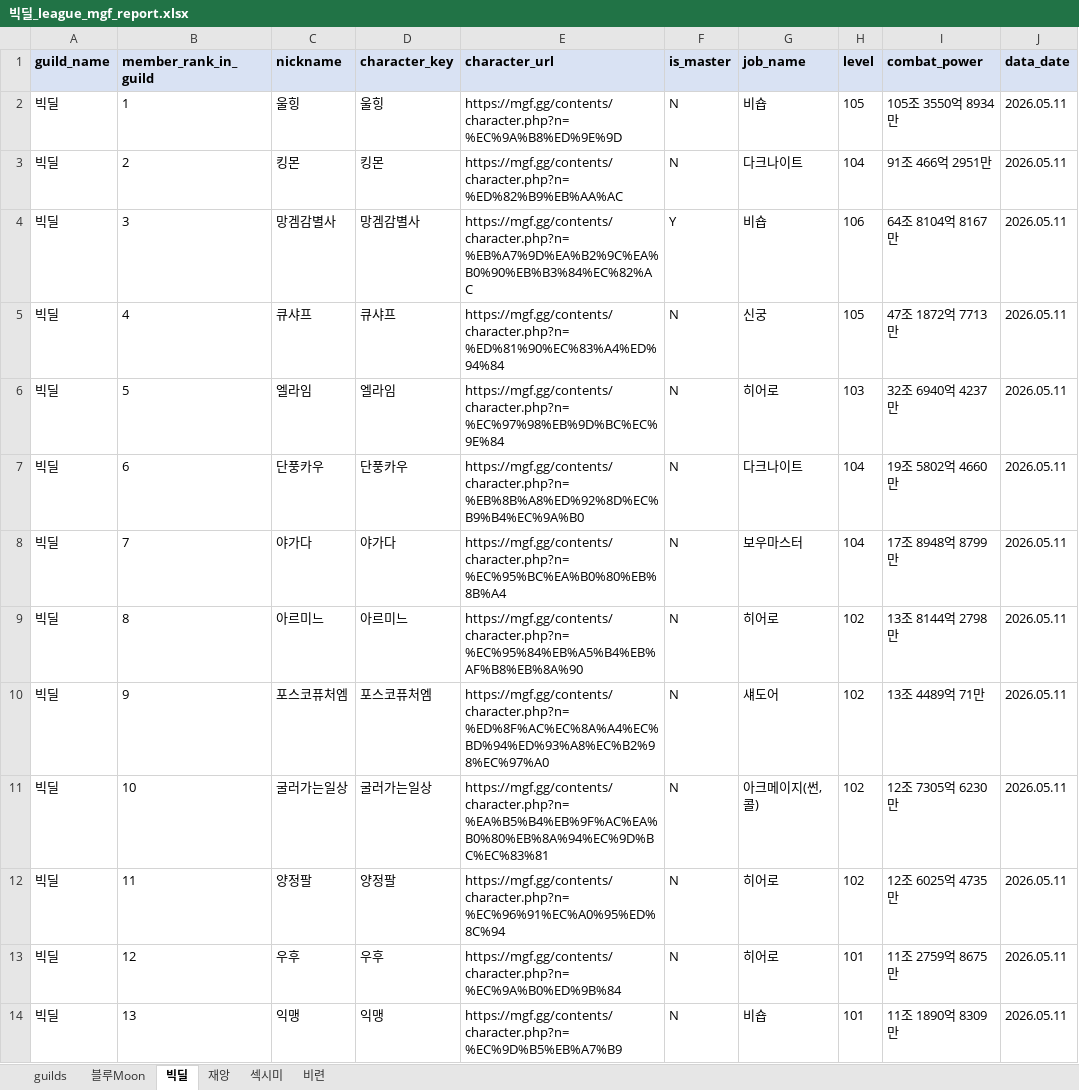
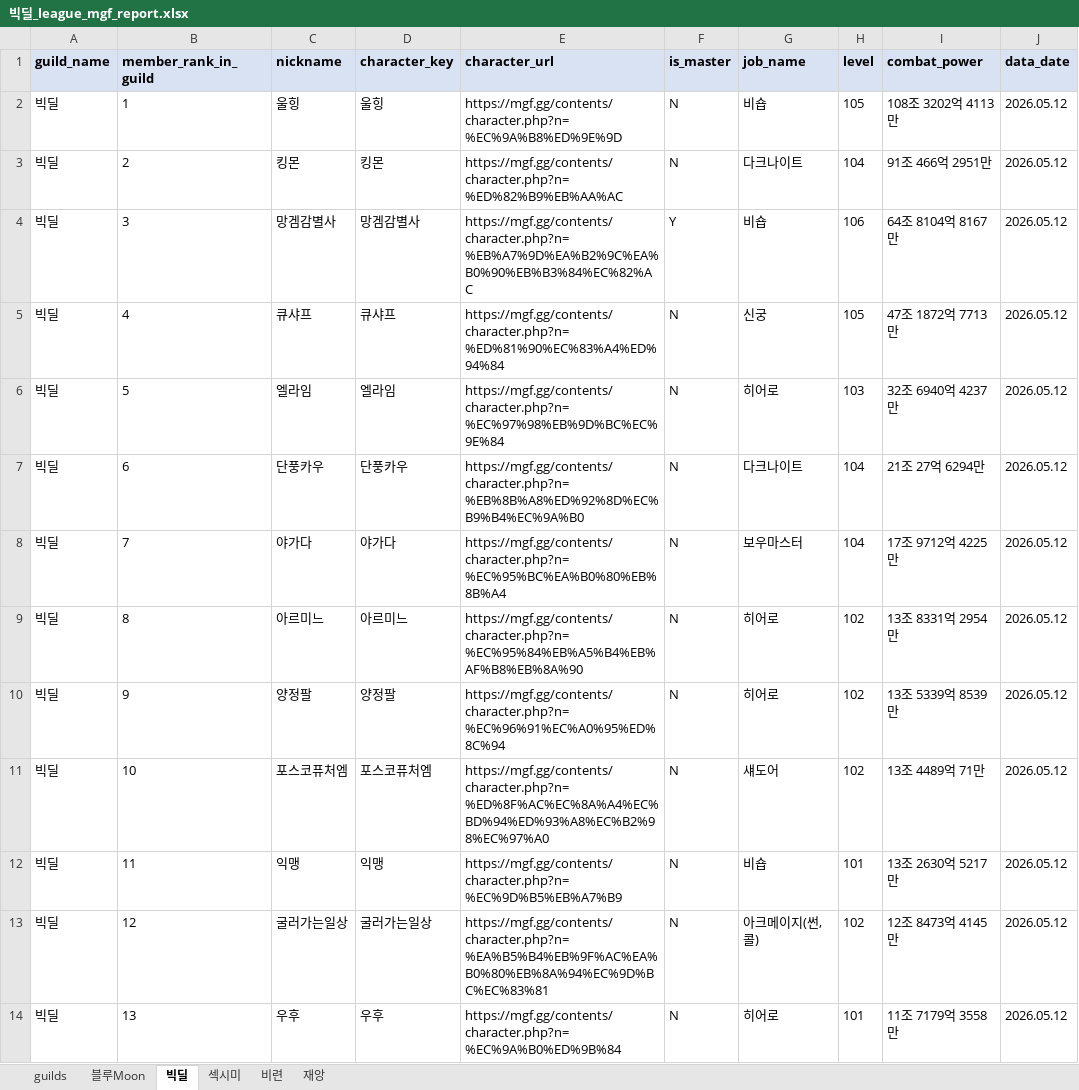
Before and after one commit to pogas/mgf_guild_match, an Excel workbook: reports/빅딜/빅딜_league_mgf_report.xlsx, sheet 빅딜, drawn as a sheet; only a part is shown; values as stored, in another font and other column widths than the file's, no borders; the diff covers the shown part only; the diff names each change by its address in the sheet, - before the commit and + after, or states it on an @@ line.

```diff
--- a/reports/빅딜/빅딜_league_mgf_report.xlsx (sheet 빅딜)
+++ b/reports/빅딜/빅딜_league_mgf_report.xlsx (sheet 빅딜)
@@ sheet tab order changed: guilds | 블루Moon | 빅딜 | 섹시미 | 비련 | 재앙 @@
-I2 (combat_power): 105조 3550억 8934만
+I2 (combat_power): 108조 3202억 4113만
-J2:J14 (data_date): 2026.05.11
+J2:J14 (data_date): 2026.05.12
-I7 (combat_power): 19조 5802억 4660만
+I7 (combat_power): 21조 27억 6294만
-I8 (combat_power): 17조 8948억 8799만
+I8 (combat_power): 17조 9712억 4225만
-I9 (combat_power): 13조 8144억 2798만
+I9 (combat_power): 13조 8331억 2954만
-C10 (nickname): 포스코퓨처엠
+C10 (nickname): 양정팔
-D10 (character_key): 포스코퓨처엠
+D10 (character_key): 양정팔
-E10 (character_url): https://mgf.gg/contents/character.php?n=%ED%8F%AC%EC%8A%A4%EC%BD%94%ED%93%A8%EC%B2%98%EC%97%A0
+E10 (character_url): https://mgf.gg/contents/character.php?n=%EC%96%91%EC%A0%95%ED%8C%94
-G10 (job_name): 섀도어
+G10 (job_name): 히어로
-I10 (combat_power): 13조 4489억 71만
+I10 (combat_power): 13조 5339억 8539만
-C11 (nickname): 굴러가는일상
+C11 (nickname): 포스코퓨처엠
-D11 (character_key): 굴러가는일상
+D11 (character_key): 포스코퓨처엠
-E11 (character_url): https://mgf.gg/contents/character.php?n=%EA%B5%B4%EB%9F%AC%EA%B0%80%EB%8A%94%EC%9D%BC%EC%83%81
+E11 (character_url): https://mgf.gg/contents/character.php?n=%ED%8F%AC%EC%8A%A4%EC%BD%94%ED%93%A8%EC%B2%98%EC%97%A0
-G11 (job_name): 아크메이지(썬,콜)
+G11 (job_name): 섀도어
-I11 (combat_power): 12조 7305억 6230만
+I11 (combat_power): 13조 4489억 71만
-C12 (nickname): 양정팔
+C12 (nickname): 익맹
-D12 (character_key): 양정팔
+D12 (character_key): 익맹
-E12 (character_url): https://mgf.gg/contents/character.php?n=%EC%96%91%EC%A0%95%ED%8C%94
+E12 (character_url): https://mgf.gg/contents/character.php?n=%EC%9D%B5%EB%A7%B9
-G12 (job_name): 히어로
+G12 (job_name): 비숍
-H12 (level): 102
+H12 (level): 101
-I12 (combat_power): 12조 6025억 4735만
+I12 (combat_power): 13조 2630억 5217만
-C13 (nickname): 우후
+C13 (nickname): 굴러가는일상
-D13 (character_key): 우후
+D13 (character_key): 굴러가는일상
-E13 (character_url): https://mgf.gg/contents/character.php?n=%EC%9A%B0%ED%9B%84
+E13 (character_url): https://mgf.gg/contents/character.php?n=%EA%B5%B4%EB%9F%AC%EA%B0%80%EB%8A%94%EC%9D%BC%EC%83%81
-G13 (job_name): 히어로
+G13 (job_name): 아크메이지(썬,콜)
-H13 (level): 101
+H13 (level): 102
-I13 (combat_power): 11조 2759억 8675만
+I13 (combat_power): 12조 8473억 4145만
-C14 (nickname): 익맹
+C14 (nickname): 우후
-D14 (character_key): 익맹
+D14 (character_key): 우후
-E14 (character_url): https://mgf.gg/contents/character.php?n=%EC%9D%B5%EB%A7%B9
+E14 (character_url): https://mgf.gg/contents/character.php?n=%EC%9A%B0%ED%9B%84
-G14 (job_name): 비숍
+G14 (job_name): 히어로
-I14 (combat_power): 11조 1890억 8309만
+I14 (combat_power): 11조 7179억 3558만
```
Also changed, not shown: 2 removed rows and 67 edited cells elsewhere in this sheet, sheet 섹시미, sheet 재앙, sheet 블루Moon, sheet guilds, sheet 비련, reports/빅딜/빅딜_training_mgf_report.xlsx, reports/셀린느/셀린느_league_mgf_report.xlsx, 34 other files.
